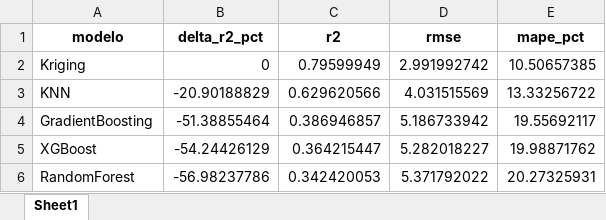
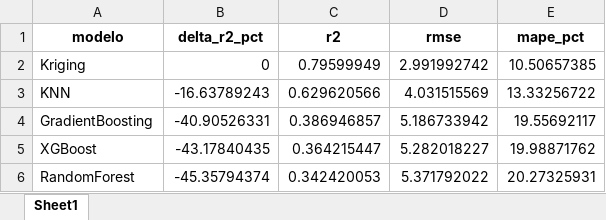
Before and after one commit to Igrojas/Proyecto-Tesina-Estimacion-Geologica, an Excel workbook: data/processed/Obs/metricas_ml_vs_kriging.xlsx, sheet Sheet1, drawn as a sheet; values as stored, in another font and other column widths than the file's, no borders; the diff names each change by its address in the sheet, - before the commit and + after, or states it on an @@ line.

```diff
--- a/data/processed/Obs/metricas_ml_vs_kriging.xlsx (sheet Sheet1)
+++ b/data/processed/Obs/metricas_ml_vs_kriging.xlsx (sheet Sheet1)
-B3 (delta_r2_pct): -20.90188829
+B3 (delta_r2_pct): -16.63789243
-B4 (delta_r2_pct): -51.38855464
+B4 (delta_r2_pct): -40.90526331
-B5 (delta_r2_pct): -54.24426129
+B5 (delta_r2_pct): -43.17840435
-B6 (delta_r2_pct): -56.98237786
+B6 (delta_r2_pct): -45.35794374
```
Also changed, not shown: data/processed/metricas_train_ml_clusters.xlsx, 10 other files.
